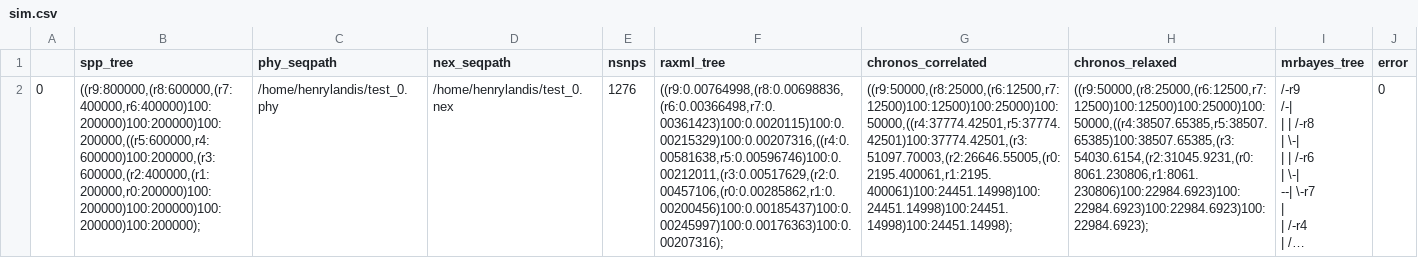
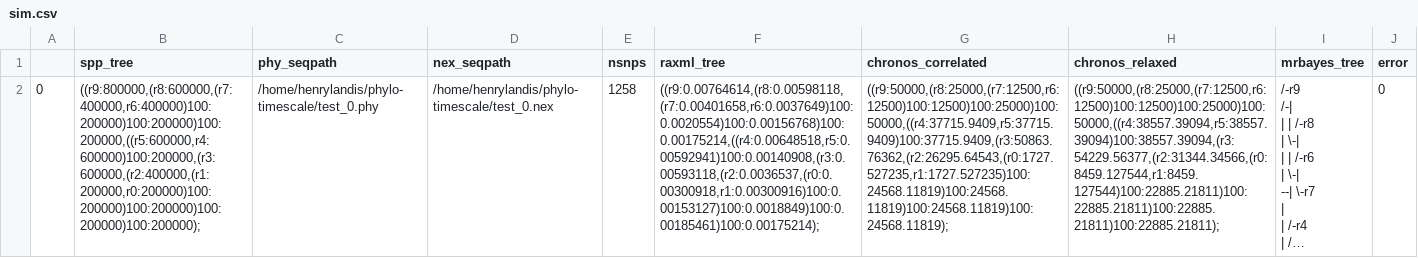
Before and after one commit to HenryLandis/phylo-timescale, a CSV file: sim.csv, drawn as a sheet; only a part is shown; long unchanged cells end in …; the diff covers the shown part only; the diff names each change by its address in the sheet, - before the commit and + after, or states it on an @@ line.

```diff
--- a/sim.csv
+++ b/sim.csv
-C2 (phy_seqpath): /home/henrylandis/test_0.phy
+C2 (phy_seqpath): /home/henrylandis/phylo-timescale/test_0.phy
-D2 (nex_seqpath): /home/henrylandis/test_0.nex
+D2 (nex_seqpath): /home/henrylandis/phylo-timescale/test_0.nex
-E2 (nsnps): 1276
+E2 (nsnps): 1258
-F2 (raxml_tree): ((r9:0.00764998,(r8:0.00698836,(r6:0.00366498,r7:0.00361423)100:0.0020115)100:0.00215329)100:0.00207316,((r4:0.00581638,r5:0.00596746)100:0.00212011,(r3:0.00517629,(r2:0.00457106,(r0:0.00285862,r1:0.00200456)100:0.00185437)100:0.00245997)100:0.00176363)100:0.00207316);
+F2 (raxml_tree): ((r9:0.00764614,(r8:0.00598118,(r7:0.00401658,r6:0.0037649)100:0.0020554)100:0.00156768)100:0.00175214,((r4:0.00648518,r5:0.00592941)100:0.00140908,(r3:0.00593118,(r2:0.0036537,(r0:0.00300918,r1:0.00300916)100:0.00153127)100:0.0018849)100:0.00185461)100:0.00175214);
-G2 (chronos_correlated): ((r9:50000,(r8:25000,(r6:12500,r7:12500)100:12500)100:25000)100:50000,((r4:37774.42501,r5:37774.42501)100:37774.42501,(r3:51097.70003,(r2:26646.55005,(r0:2195.400061,r1:2195.400061)100:24451.14998)100:24451.14998)100:24451.14998)100:24451.14998);
+G2 (chronos_correlated): ((r9:50000,(r8:25000,(r7:12500,r6:12500)100:12500)100:25000)100:50000,((r4:37715.9409,r5:37715.9409)100:37715.9409,(r3:50863.76362,(r2:26295.64543,(r0:1727.527235,r1:1727.527235)100:24568.11819)100:24568.11819)100:24568.11819)100:24568.11819);
-H2 (chronos_relaxed): ((r9:50000,(r8:25000,(r6:12500,r7:12500)100:12500)100:25000)100:50000,((r4:38507.65385,r5:38507.65385)100:38507.65385,(r3:54030.6154,(r2:31045.9231,(r0:8061.230806,r1:8061.230806)100:22984.6923)100:22984.6923)100:22984.6923)100:22984.6923);
+H2 (chronos_relaxed): ((r9:50000,(r8:25000,(r7:12500,r6:12500)100:12500)100:25000)100:50000,((r4:38557.39094,r5:38557.39094)100:38557.39094,(r3:54229.56377,(r2:31344.34566,(r0:8459.127544,r1:8459.127544)100:22885.21811)100:22885.21811)100:22885.21811)100:22885.21811);
```
Also changed, not shown: 3 added rows elsewhere in this file.
